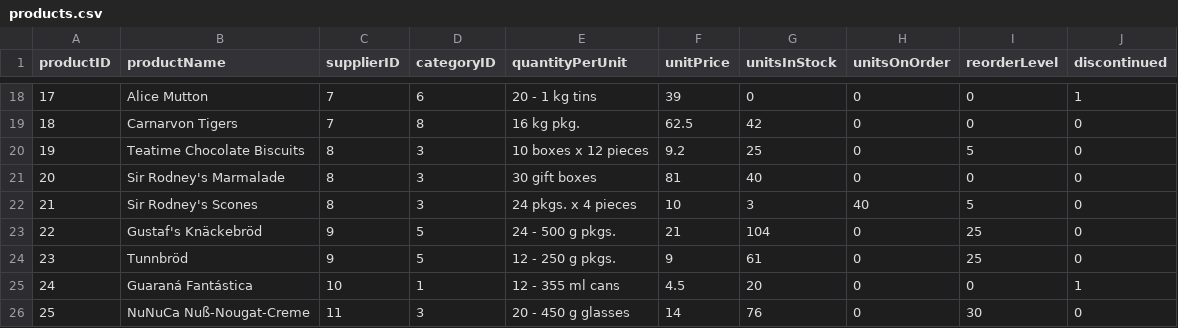
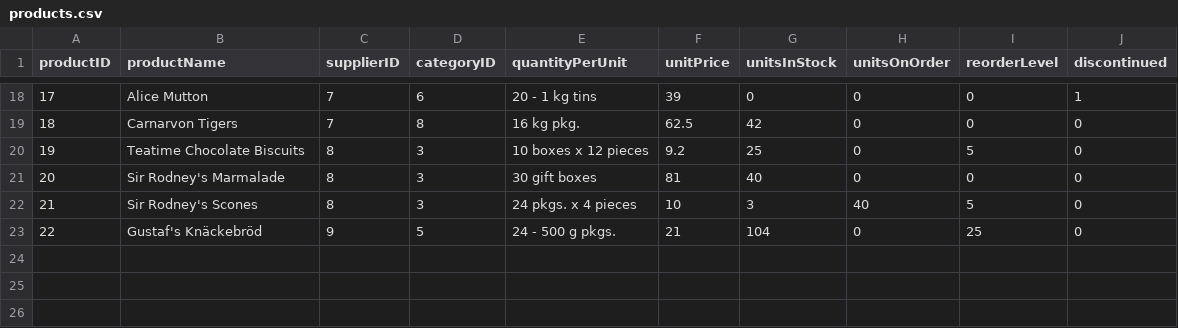
Before and after one commit to buildwithuk/hands_on_stuff, a CSV file: products.csv, drawn as a sheet; only a part is shown, gaps mark what is left out.

Commit message:
change

```diff
--- a/products.csv
+++ b/products.csv
@@ -23,4 +23 @@ productID,productName,supplierID,categoryID,quantityPerUnit,unitPrice,unitsInSto
 22,Gustaf's Knäckebröd,9,5,24 - 500 g pkgs.,21,104,0,25,0
-23,Tunnbröd,9,5,12 - 250 g pkgs.,9,61,0,25,0
-24,Guaraná Fantástica,10,1,12 - 355 ml cans,4.5,20,0,0,1
-25,NuNuCa Nuß-Nougat-Creme,11,3,20 - 450 g glasses,14,76,0,30,0
```
